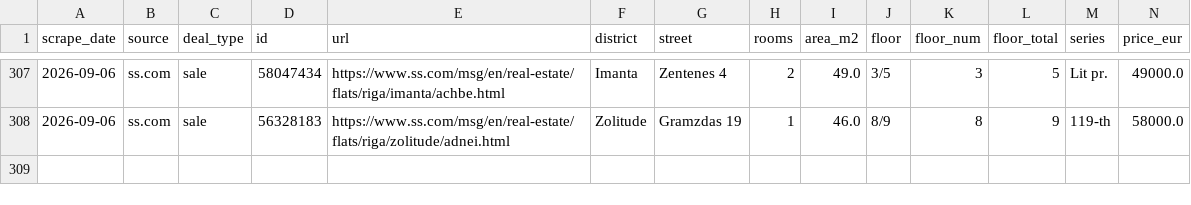
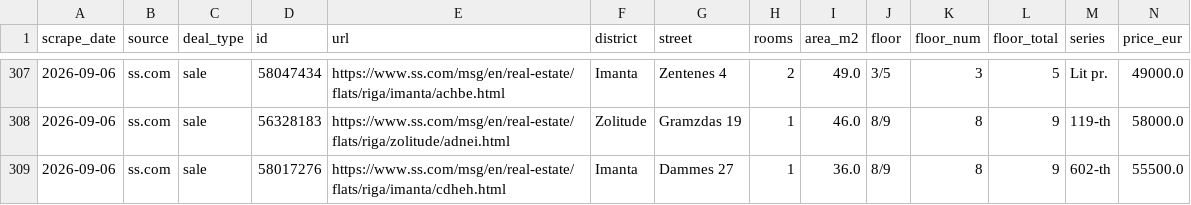
Before and after one commit to RHauslers/riga-flat-deals, a CSV file: data/history.csv, drawn as a sheet; only a part is shown, gaps mark what is left out; rows hold the shown columns only; the diff names each change by its address in the sheet, - before the commit and + after, or states it on an @@ line.

```diff
--- a/data/history.csv
+++ b/data/history.csv
+row 309: 2026-09-06 | ss.com | sale | 58017276 | https://www.ss.com/msg/en/real-estate/flats/riga/imanta/cdheh.html | Imanta | Dammes 27 | 1 | 36.0 | 8/9 | 8 | 9 | 602-th | 55500.0
```
Also changed, not shown: 1 other file.
